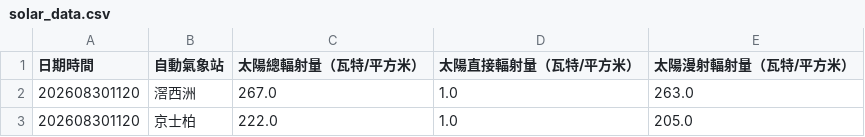
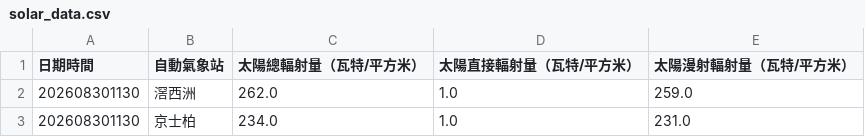
Before and after one commit to dannytcchan00/0Data, a CSV file: data/solar_data.csv, drawn as a sheet.

```diff
--- a/data/solar_data.csv
+++ b/data/solar_data.csv
@@ -1,3 +1,3 @@
 日期時間,自動氣象站,太陽總輻射量（瓦特/平方米）,太陽直接輻射量（瓦特/平方米）,太陽漫射輻射量（瓦特/平方米）
-202608301120,滘西洲,267.0,1.0,263.0
-202608301120,京士柏,222.0,1.0,205.0
+202608301130,滘西洲,262.0,1.0,259.0
+202608301130,京士柏,234.0,1.0,231.0
```
Also changed, not shown: data/latest_1min_humidity.csv, data/maxmin_data.csv, 6 other files.
